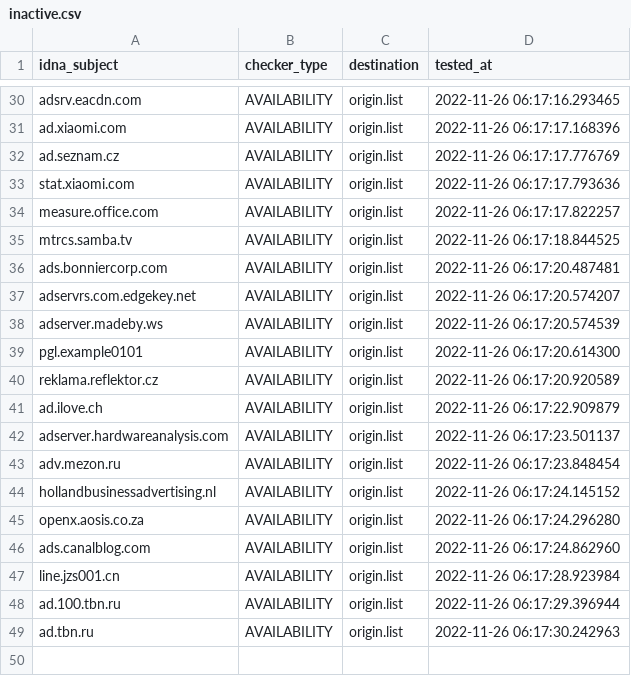
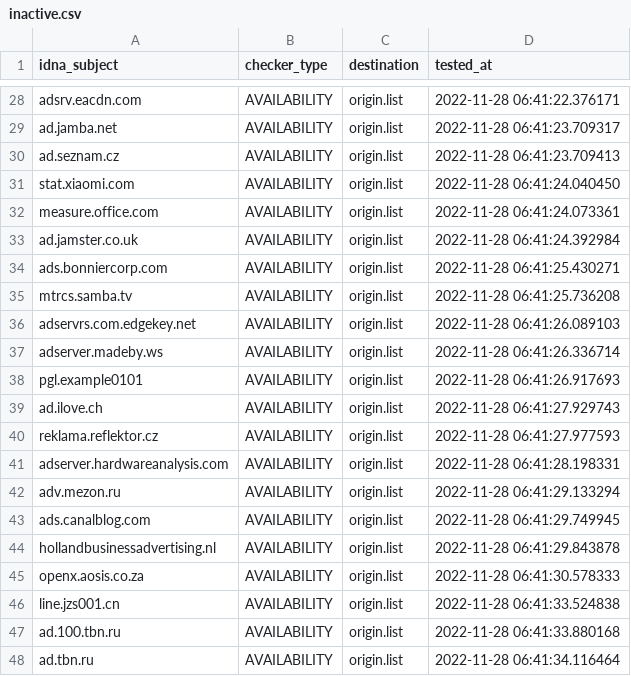
Before and after one commit to dead-hosts/hosts_web_yoyo.org, a CSV file: .pyfunceble/inactive.csv, drawn as a sheet; only a part is shown, gaps mark what is left out; removed rows and columns are numbered as before the commit, all else as after; the diff covers the shown part only; the diff names each change by its address in the sheet, - before the commit and + after, or states it on an @@ line.

```diff
--- a/.pyfunceble/inactive.csv
+++ b/.pyfunceble/inactive.csv
-D28 (tested_at): 2022-11-26 06:17:16.293465
+D28 (tested_at): 2022-11-28 06:41:22.376171
-A29 (idna_subject): ad.xiaomi.com
+A29 (idna_subject): ad.jamba.net
-D29 (tested_at): 2022-11-26 06:17:17.168396
+D29 (tested_at): 2022-11-28 06:41:23.709317
-D30 (tested_at): 2022-11-26 06:17:17.776769
+D30 (tested_at): 2022-11-28 06:41:23.709413
-D31 (tested_at): 2022-11-26 06:17:17.793636
+D31 (tested_at): 2022-11-28 06:41:24.040450
-D32 (tested_at): 2022-11-26 06:17:17.822257
+D32 (tested_at): 2022-11-28 06:41:24.073361
-A33 (idna_subject): mtrcs.samba.tv
+A33 (idna_subject): ad.jamster.co.uk
-D33 (tested_at): 2022-11-26 06:17:18.844525
+D33 (tested_at): 2022-11-28 06:41:24.392984
-D34 (tested_at): 2022-11-26 06:17:20.487481
+D34 (tested_at): 2022-11-28 06:41:25.430271
+row 35: mtrcs.samba.tv | AVAILABILITY | origin.list | 2022-11-28 06:41:25.736208
-D36 (tested_at): 2022-11-26 06:17:20.574207
+D36 (tested_at): 2022-11-28 06:41:26.089103
-D37 (tested_at): 2022-11-26 06:17:20.574539
+D37 (tested_at): 2022-11-28 06:41:26.336714
-D38 (tested_at): 2022-11-26 06:17:20.614300
+D38 (tested_at): 2022-11-28 06:41:26.917693
-row 40: reklama.reflektor.cz | AVAILABILITY | origin.list | 2022-11-26 06:17:20.920589
-D39 (tested_at): 2022-11-26 06:17:22.909879
+D39 (tested_at): 2022-11-28 06:41:27.929743
+row 40: reklama.reflektor.cz | AVAILABILITY | origin.list | 2022-11-28 06:41:27.977593
-D41 (tested_at): 2022-11-26 06:17:23.501137
+D41 (tested_at): 2022-11-28 06:41:28.198331
-D42 (tested_at): 2022-11-26 06:17:23.848454
+D42 (tested_at): 2022-11-28 06:41:29.133294
+row 43: ads.canalblog.com | AVAILABILITY | origin.list | 2022-11-28 06:41:29.749945
-D44 (tested_at): 2022-11-26 06:17:24.145152
+D44 (tested_at): 2022-11-28 06:41:29.843878
-D45 (tested_at): 2022-11-26 06:17:24.296280
+D45 (tested_at): 2022-11-28 06:41:30.578333
-row 46: ads.canalblog.com | AVAILABILITY | origin.list | 2022-11-26 06:17:24.862960
-D46 (tested_at): 2022-11-26 06:17:28.923984
+D46 (tested_at): 2022-11-28 06:41:33.524838
-D47 (tested_at): 2022-11-26 06:17:29.396944
+D47 (tested_at): 2022-11-28 06:41:33.880168
-D48 (tested_at): 2022-11-26 06:17:30.242963
+D48 (tested_at): 2022-11-28 06:41:34.116464
```
Also changed, not shown: 2 added rows, 4 removed rows and 27 edited cells elsewhere in this file, 14 other files.
